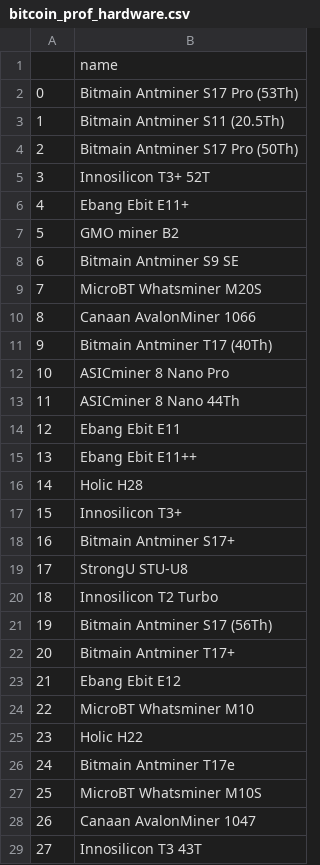
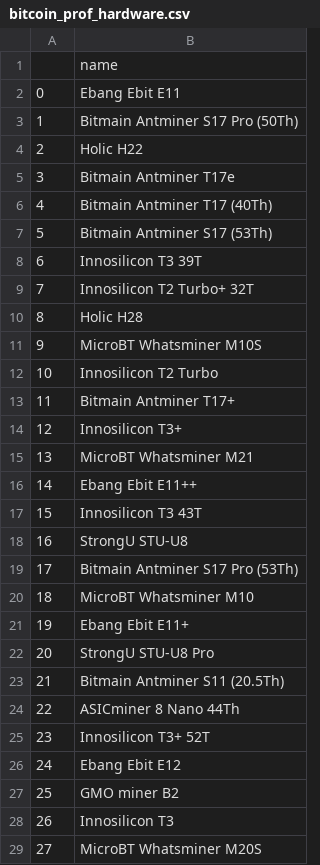
Before and after one commit to Lukasdeloose/sustainable_blockchain, a CSV file: data_analysis/bitcoin_prof_hardware.csv, drawn as a sheet; only a part is shown; the diff covers the shown part only; the diff names each change by its address in the sheet, - before the commit and + after, or states it on an @@ line.

```diff
--- a/data_analysis/bitcoin_prof_hardware.csv
+++ b/data_analysis/bitcoin_prof_hardware.csv
-B2: Bitmain Antminer S17 Pro (53Th)
+B2: Ebang Ebit E11
-B3: Bitmain Antminer S11 (20.5Th)
+B3: Bitmain Antminer S17 Pro (50Th)
-B4: Bitmain Antminer S17 Pro (50Th)
+B4: Holic H22
-B5: Innosilicon T3+ 52T
+B5: Bitmain Antminer T17e
-B6: Ebang Ebit E11+
+B6: Bitmain Antminer T17 (40Th)
-B7: GMO miner B2
+B7: Bitmain Antminer S17 (53Th)
-B8: Bitmain Antminer S9 SE
+B8: Innosilicon T3 39T
-B9: MicroBT Whatsminer M20S
+B9: Innosilicon T2 Turbo+ 32T
-B10: Canaan AvalonMiner 1066
+B10: Holic H28
-B11: Bitmain Antminer T17 (40Th)
+B11: MicroBT Whatsminer M10S
-B12: ASICminer 8 Nano Pro
+B12: Innosilicon T2 Turbo
-B13: ASICminer 8 Nano 44Th
+B13: Bitmain Antminer T17+
-B14: Ebang Ebit E11
+B14: Innosilicon T3+
-B15: Ebang Ebit E11++
+B15: MicroBT Whatsminer M21
-B16: Holic H28
+B16: Ebang Ebit E11++
-B17: Innosilicon T3+
+B17: Innosilicon T3 43T
-B18: Bitmain Antminer S17+
+B18: StrongU STU-U8
-B19: StrongU STU-U8
+B19: Bitmain Antminer S17 Pro (53Th)
-B20: Innosilicon T2 Turbo
+B20: MicroBT Whatsminer M10
-B21: Bitmain Antminer S17 (56Th)
+B21: Ebang Ebit E11+
-B22: Bitmain Antminer T17+
+B22: StrongU STU-U8 Pro
-B23: Ebang Ebit E12
+B23: Bitmain Antminer S11 (20.5Th)
-B24: MicroBT Whatsminer M10
+B24: ASICminer 8 Nano 44Th
-B25: Holic H22
+B25: Innosilicon T3+ 52T
-B26: Bitmain Antminer T17e
+B26: Ebang Ebit E12
-B27: MicroBT Whatsminer M10S
+B27: GMO miner B2
-B28: Canaan AvalonMiner 1047
+B28: Innosilicon T3
-B29: Innosilicon T3 43T
+B29: MicroBT Whatsminer M20S
```
Also changed, not shown: 11 edited cells elsewhere in this file, data_analysis/ethereum_prof_hardware.csv, 4 other files.
